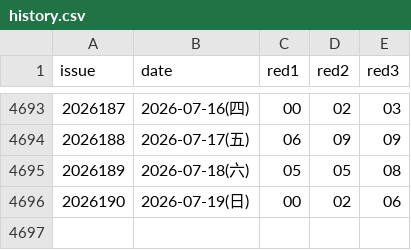
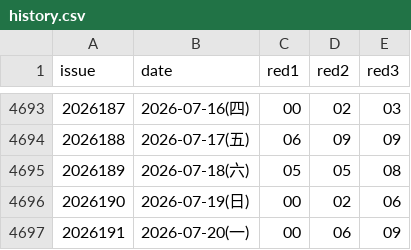
Before and after one commit to Dave-he/luckpot, a CSV file: data/fc3d/history.csv, drawn as a sheet; only a part is shown, gaps mark what is left out.

```diff
--- a/data/fc3d/history.csv
+++ b/data/fc3d/history.csv
@@ -4696 +4696,2 @@ issue,date,red1,red2,red3
 2026190,2026-07-19(日),00,02,06
+2026191,2026-07-20(一),00,06,09
```
Also changed, not shown: data/dlt/history.csv, data/pls/history.csv, 3 other files.
